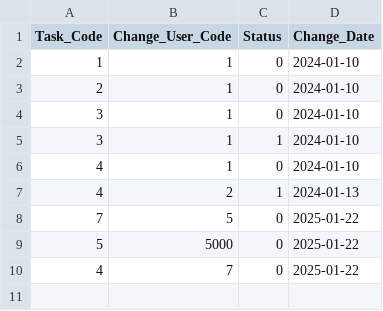
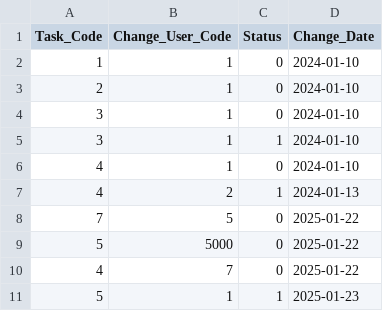
Before and after one commit to SLStudioLesson/chapter5assessment-yoshikawa99, a CSV file: app/bin/main/logs.csv, drawn as a sheet; the diff names each change by its address in the sheet, - before the commit and + after, or states it on an @@ line.

```diff
--- a/app/bin/main/logs.csv
+++ b/app/bin/main/logs.csv
+row 11: 5 | 1 | 1 | 2025-01-23
```
Also changed, not shown: app/src/main/resources/logs.csv, 5 other files.
